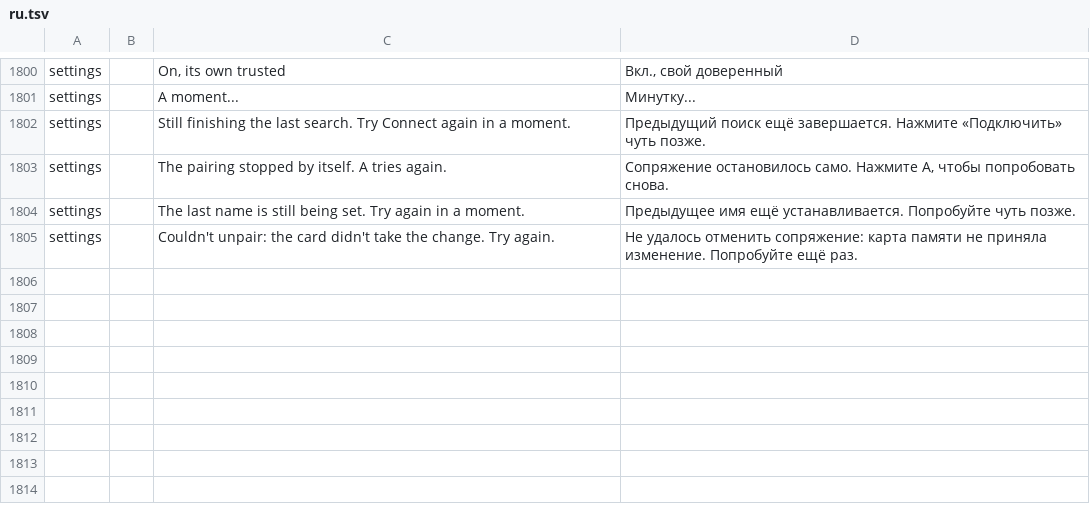
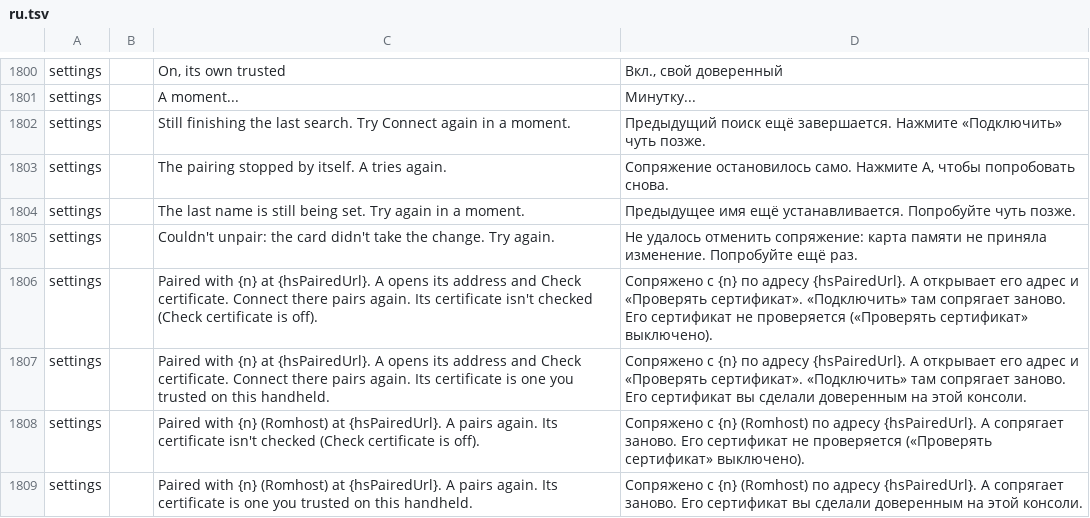
Before and after one commit to JorreFog/BananaLinux, a TSV file: ui/assets/lang/ru.tsv, drawn as a sheet; only a part is shown, gaps mark what is left out.

```diff
--- a/ui/assets/lang/ru.tsv
+++ b/ui/assets/lang/ru.tsv
@@ -1805 +1805,5 @@ settings		The last name is still being set. Try again in a moment.	Предыд
 settings		Couldn't unpair: the card didn't take the change. Try again.	Не удалось отменить сопряжение: карта памяти не приняла изменение. Попробуйте ещё раз.
+settings		Paired with {n} at {hsPairedUrl}. A opens its address and Check certificate. Connect there pairs again. Its certificate isn't checked (Check certificate is off).	Сопряжено с {n} по адресу {hsPairedUrl}. A открывает его адрес и «Проверять сертификат». «Подключить» там сопрягает заново. Его сертификат не проверяется («Проверять сертификат» выключено).
+settings		Paired with {n} at {hsPairedUrl}. A opens its address and Check certificate. Connect there pairs again. Its certificate is one you trusted on this handheld.	Сопряжено с {n} по адресу {hsPairedUrl}. A открывает его адрес и «Проверять сертификат». «Подключить» там сопрягает заново. Его сертификат вы сделали доверенным на этой консоли.
+settings		Paired with {n} (Romhost) at {hsPairedUrl}. A pairs again. Its certificate isn't checked (Check certificate is off).	Сопряжено с {n} (Romhost) по адресу {hsPairedUrl}. A сопрягает заново. Его сертификат не проверяется («Проверять сертификат» выключено).
+settings		Paired with {n} (Romhost) at {hsPairedUrl}. A pairs again. Its certificate is one you trusted on this handheld.	Сопряжено с {n} (Romhost) по адресу {hsPairedUrl}. A сопрягает заново. Его сертификат вы сделали доверенным на этой консоли.
```
Also changed, not shown: ui/assets/lang/fi.tsv, ui/assets/lang/it.tsv, 6 other files.
